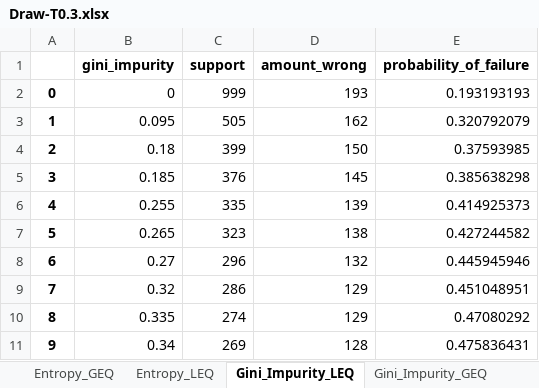
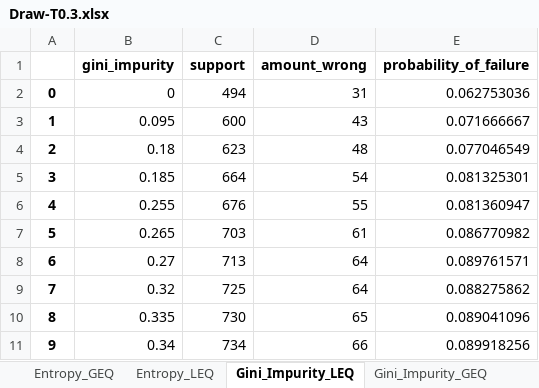
Before and after one commit to hwelsters/internal-consistency, an Excel workbook: 07-03-2023 (majority)/out/Draw-T0.3.xlsx, sheet Gini_Impurity_LEQ, drawn as a sheet; only a part is shown; values as stored, in another font and other column widths than the file's, no borders; charts and pictures not drawn; the diff covers the shown part only; the diff names each change by its address in the sheet, - before the commit and + after, or states it on an @@ line.

```diff
--- a/07-03-2023 (majority)/out/Draw-T0.3.xlsx (sheet Gini_Impurity_LEQ)
+++ b/07-03-2023 (majority)/out/Draw-T0.3.xlsx (sheet Gini_Impurity_LEQ)
-C2 (support): 999
+C2 (support): 494
-D2 (amount_wrong): 193
+D2 (amount_wrong): 31
-E2 (probability_of_failure): 0.193193193
+E2 (probability_of_failure): 0.062753036
-C3 (support): 505
+C3 (support): 600
-D3 (amount_wrong): 162
+D3 (amount_wrong): 43
-E3 (probability_of_failure): 0.320792079
+E3 (probability_of_failure): 0.071666667
-C4 (support): 399
+C4 (support): 623
-D4 (amount_wrong): 150
+D4 (amount_wrong): 48
-E4 (probability_of_failure): 0.37593985
+E4 (probability_of_failure): 0.077046549
-C5 (support): 376
+C5 (support): 664
-D5 (amount_wrong): 145
+D5 (amount_wrong): 54
-E5 (probability_of_failure): 0.385638298
+E5 (probability_of_failure): 0.081325301
-C6 (support): 335
+C6 (support): 676
-D6 (amount_wrong): 139
+D6 (amount_wrong): 55
-E6 (probability_of_failure): 0.414925373
+E6 (probability_of_failure): 0.081360947
-C7 (support): 323
+C7 (support): 703
-D7 (amount_wrong): 138
+D7 (amount_wrong): 61
-E7 (probability_of_failure): 0.427244582
+E7 (probability_of_failure): 0.086770982
-C8 (support): 296
+C8 (support): 713
-D8 (amount_wrong): 132
+D8 (amount_wrong): 64
-E8 (probability_of_failure): 0.445945946
+E8 (probability_of_failure): 0.089761571
-C9 (support): 286
+C9 (support): 725
-D9 (amount_wrong): 129
+D9 (amount_wrong): 64
-E9 (probability_of_failure): 0.451048951
+E9 (probability_of_failure): 0.088275862
-C10 (support): 274
+C10 (support): 730
-D10 (amount_wrong): 129
+D10 (amount_wrong): 65
-E10 (probability_of_failure): 0.47080292
+E10 (probability_of_failure): 0.089041096
-C11 (support): 269
+C11 (support): 734
-D11 (amount_wrong): 128
+D11 (amount_wrong): 66
-E11 (probability_of_failure): 0.475836431
+E11 (probability_of_failure): 0.089918256
```
Also changed, not shown: 303 edited cells elsewhere in this sheet, sheet Avg_Distance_LEQ, sheet Avg_Distance_GEQ, sheet Avg_Distance_Squared_LEQ, sheet Gini_Impurity_GEQ, charts or pictures, 07-03-2023 (majority)/out/Draw-T0.5.xlsx, 07-03-2023 (majority)/out/Draw-T0.7.xlsx.
